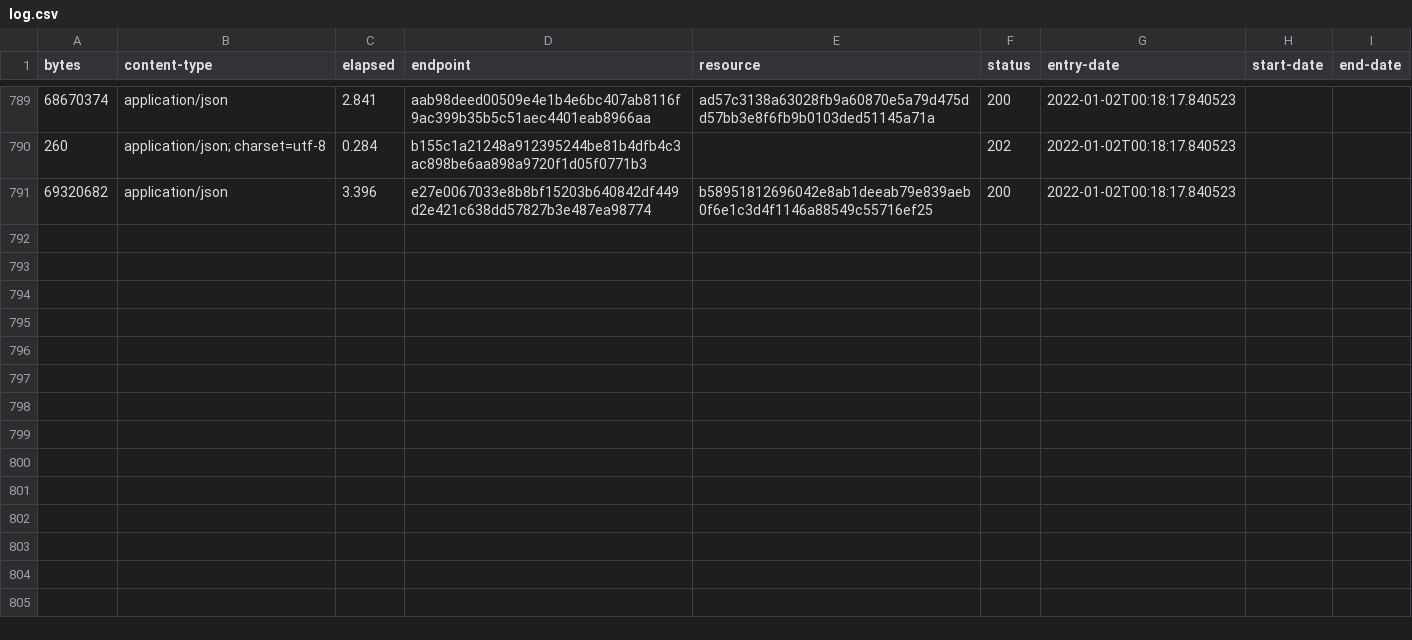
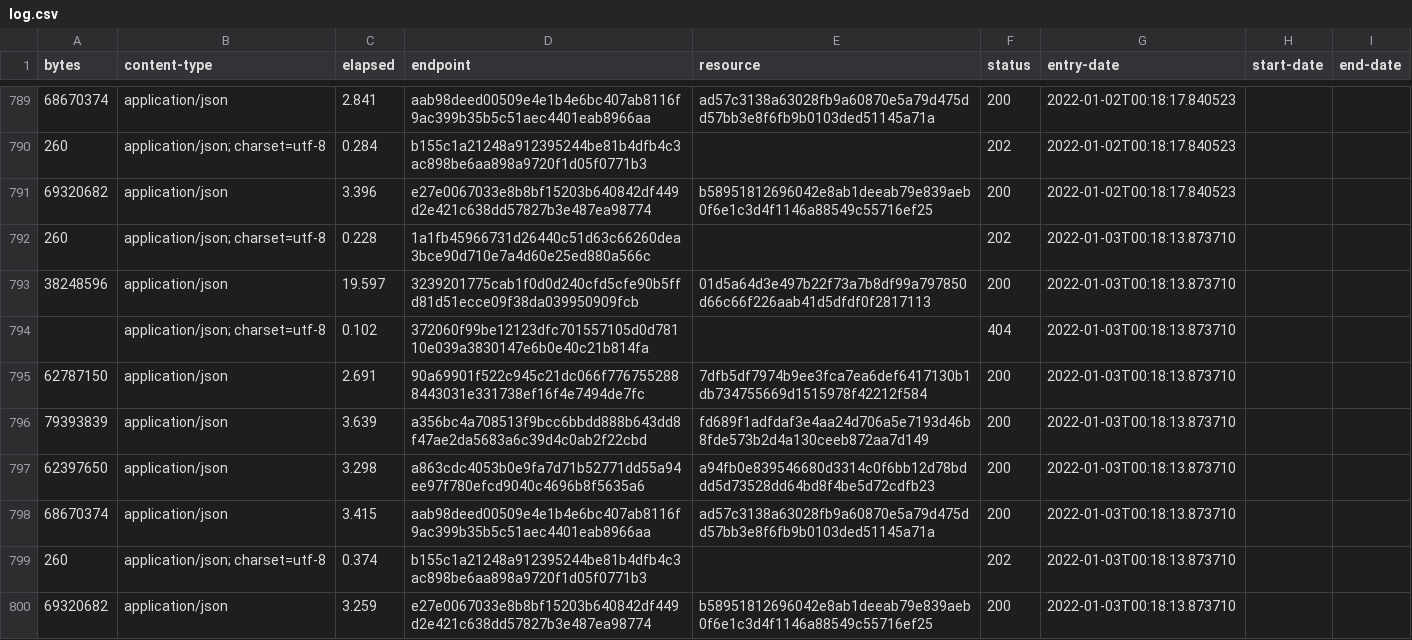
Before and after one commit to digital-land/local-authority-district-collection, a CSV file: collection/log.csv, drawn as a sheet; only a part is shown, gaps mark what is left out; the diff names each change by its address in the sheet, - before the commit and + after, or states it on an @@ line.

Commit message:
Collection 2022-01-03

```diff
--- a/collection/log.csv
+++ b/collection/log.csv
+row 792: 260 | application/json; charset=utf-8 | 0.228 | 1a1fb45966731d26440c51d63c66260dea3bce90d710e7a4d60e25ed880a566c |  | 202 | 2022-01-03T00:18:13.873710
+row 793: 38248596 | application/json | 19.597 | 3239201775cab1f0d0d240cfd5cfe90b5ffd81d51ecce09f38da039950909fcb | 01d5a64d3e497b22f73a7b8df99a797850d66c66f226aab41d5dfdf0f2817113 | 200 | 2022-01-03T00:18:13.873710
+row 794:  | application/json; charset=utf-8 | 0.102 | 372060f99be12123dfc701557105d0d78110e039a3830147e6b0e40c21b814fa |  | 404 | 2022-01-03T00:18:13.873710
+row 795: 62787150 | application/json | 2.691 | 90a69901f522c945c21dc066f7767552888443031e331738ef16f4e7494de7fc | 7dfb5df7974b9ee3fca7ea6def6417130b1db734755669d1515978f42212f584 | 200 | 2022-01-03T00:18:13.873710
+row 796: 79393839 | application/json | 3.639 | a356bc4a708513f9bcc6bbdd888b643dd8f47ae2da5683a6c39d4c0ab2f22cbd | fd689f1adfdaf3e4aa24d706a5e7193d46b8fde573b2d4a130ceeb872aa7d149 | 200 | 2022-01-03T00:18:13.873710
+row 797: 62397650 | application/json | 3.298 | a863cdc4053b0e9fa7d71b52771dd55a94ee97f780efcd9040c4696b8f5635a6 | a94fb0e839546680d3314c0f6bb12d78bddd5d73528dd64bd8f4be5d72cdfb23 | 200 | 2022-01-03T00:18:13.873710
+row 798: 68670374 | application/json | 3.415 | aab98deed00509e4e1b4e6bc407ab8116f9ac399b35b5c51aec4401eab8966aa | ad57c3138a63028fb9a60870e5a79d475dd57bb3e8f6fb9b0103ded51145a71a | 200 | 2022-01-03T00:18:13.873710
+row 799: 260 | application/json; charset=utf-8 | 0.374 | b155c1a21248a912395244be81b4dfb4c3ac898be6aa898a9720f1d05f0771b3 |  | 202 | 2022-01-03T00:18:13.873710
+row 800: 69320682 | application/json | 3.259 | e27e0067033e8b8bf15203b640842df449d2e421c638dd57827b3e487ea98774 | b58951812696042e8ab1deeab79e839aeb0f6e1c3d4f1146a88549c55716ef25 | 200 | 2022-01-03T00:18:13.873710
```
